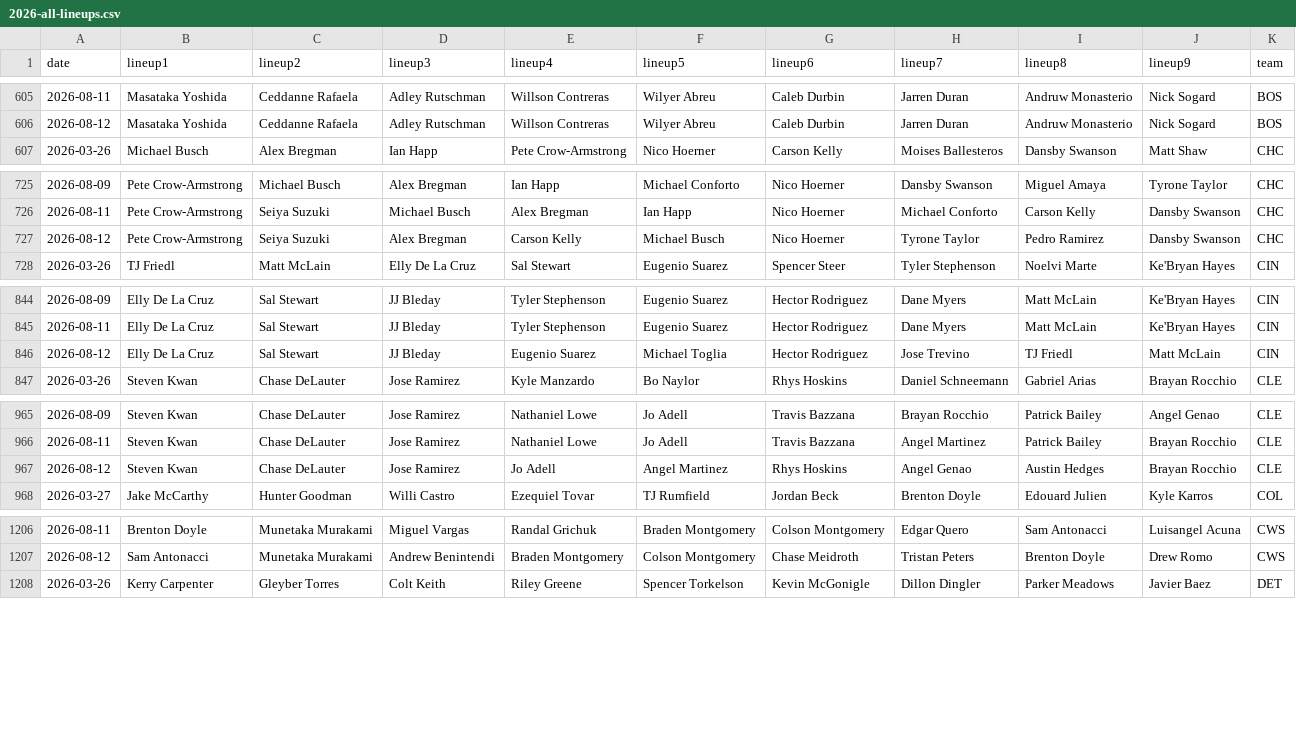
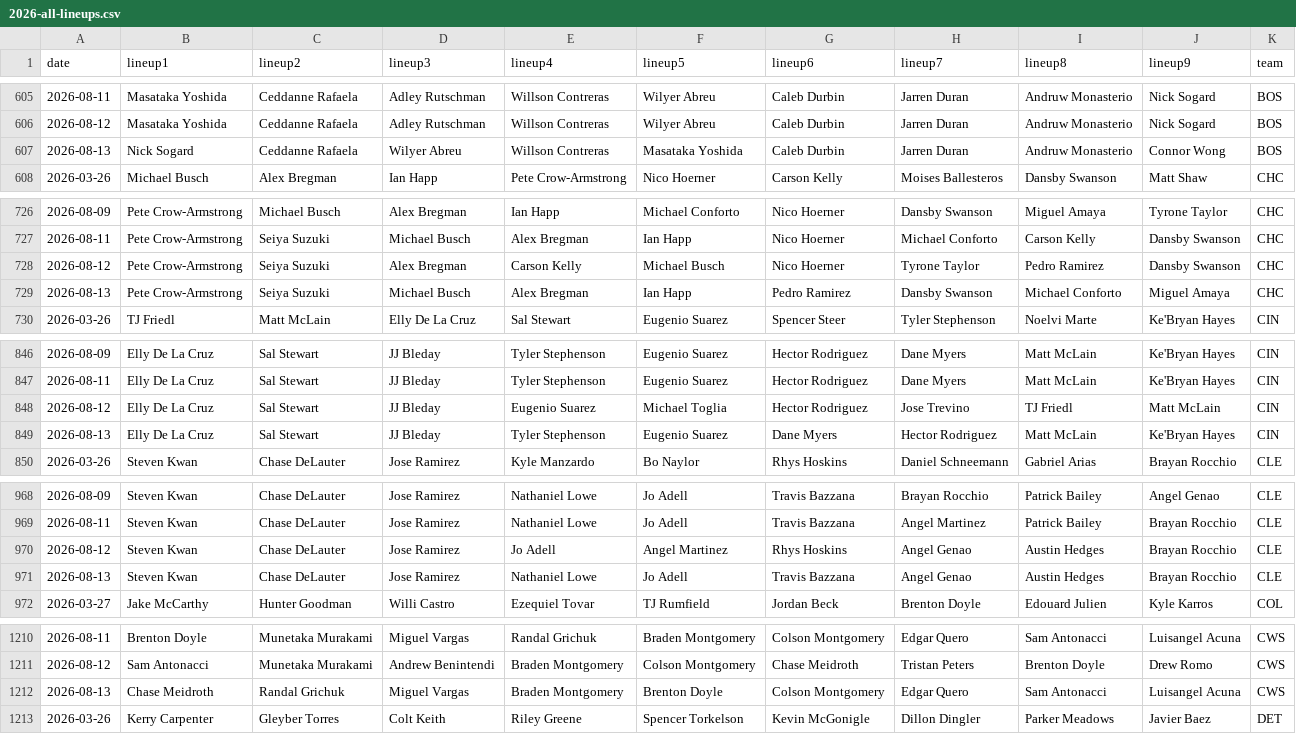
Before and after one commit to fantasy-toolz/batting-order, a CSV file: data/Aggregate/2026-all-lineups.csv, drawn as a sheet; only a part is shown, gaps mark what is left out; the diff covers the shown part only.

```diff
--- a/data/Aggregate/2026-all-lineups.csv
+++ b/data/Aggregate/2026-all-lineups.csv
@@ -606,2 +606,3 @@ date,lineup1,lineup2,lineup3,lineup4,lineup5,lineup6,lineup7,lineup8,lineup9,tea
 2026-08-12, Masataka Yoshida, Ceddanne Rafaela, Adley Rutschman, Willson Contreras, Wilyer Abreu, Caleb Durbin, Jarren Duran, Andruw Monasterio, Nick Sogard,BOS
+2026-08-13, Nick Sogard, Ceddanne Rafaela, Wilyer Abreu, Willson Contreras, Masataka Yoshida, Caleb Durbin, Jarren Duran, Andruw Monasterio, Connor Wong,BOS
 2026-03-26, Michael Busch, Alex Bregman, Ian Happ, Pete Crow-Armstrong, Nico Hoerner, Carson Kelly, Moises Ballesteros, Dansby Swanson, Matt Shaw,CHC
@@ -727,2 +728,3 @@ date,lineup1,lineup2,lineup3,lineup4,lineup5,lineup6,lineup7,lineup8,lineup9,tea
 2026-08-12, Pete Crow-Armstrong, Seiya Suzuki, Alex Bregman, Carson Kelly, Michael Busch, Nico Hoerner, Tyrone Taylor, Pedro Ramirez, Dansby Swanson,CHC
+2026-08-13, Pete Crow-Armstrong, Seiya Suzuki, Michael Busch, Alex Bregman, Ian Happ, Pedro Ramirez, Dansby Swanson, Michael Conforto, Miguel Amaya,CHC
 2026-03-26, TJ Friedl, Matt McLain, Elly De La Cruz, Sal Stewart, Eugenio Suarez, Spencer Steer, Tyler Stephenson, Noelvi Marte, Ke'Bryan Hayes,CIN
@@ -846,2 +848,3 @@ date,lineup1,lineup2,lineup3,lineup4,lineup5,lineup6,lineup7,lineup8,lineup9,tea
 2026-08-12, Elly De La Cruz, Sal Stewart, JJ Bleday, Eugenio Suarez, Michael Toglia, Hector Rodriguez, Jose Trevino, TJ Friedl, Matt McLain,CIN
+2026-08-13, Elly De La Cruz, Sal Stewart, JJ Bleday, Tyler Stephenson, Eugenio Suarez, Dane Myers, Hector Rodriguez, Matt McLain, Ke'Bryan Hayes,CIN
 2026-03-26, Steven Kwan, Chase DeLauter, Jose Ramirez, Kyle Manzardo, Bo Naylor, Rhys Hoskins, Daniel Schneemann, Gabriel Arias, Brayan Rocchio,CLE
@@ -967,2 +970,3 @@ date,lineup1,lineup2,lineup3,lineup4,lineup5,lineup6,lineup7,lineup8,lineup9,tea
 2026-08-12, Steven Kwan, Chase DeLauter, Jose Ramirez, Jo Adell, Angel Martinez, Rhys Hoskins, Angel Genao, Austin Hedges, Brayan Rocchio,CLE
+2026-08-13, Steven Kwan, Chase DeLauter, Jose Ramirez, Nathaniel Lowe, Jo Adell, Travis Bazzana, Angel Genao, Austin Hedges, Brayan Rocchio,CLE
 2026-03-27, Jake McCarthy, Hunter Goodman, Willi Castro, Ezequiel Tovar, TJ Rumfield, Jordan Beck, Brenton Doyle, Edouard Julien, Kyle Karros,COL
@@ -1207,2 +1211,3 @@ date,lineup1,lineup2,lineup3,lineup4,lineup5,lineup6,lineup7,lineup8,lineup9,tea
 2026-08-12, Sam Antonacci, Munetaka Murakami, Andrew Benintendi, Braden Montgomery, Colson Montgomery, Chase Meidroth, Tristan Peters, Brenton Doyle, Drew Romo,CWS
+2026-08-13, Chase Meidroth, Randal Grichuk, Miguel Vargas, Braden Montgomery, Brenton Doyle, Colson Montgomery, Edgar Quero, Sam Antonacci, Luisangel Acuna,CWS
 2026-03-26, Kerry Carpenter, Gleyber Torres, Colt Keith, Riley Greene, Spencer Torkelson, Kevin McGonigle, Dillon Dingler, Parker Meadows, Javier Baez,DET
```
Also changed, not shown: 13 added rows elsewhere in this file, data/2026/BOS.csv, data/2026/CWS.csv, 19 other files.
